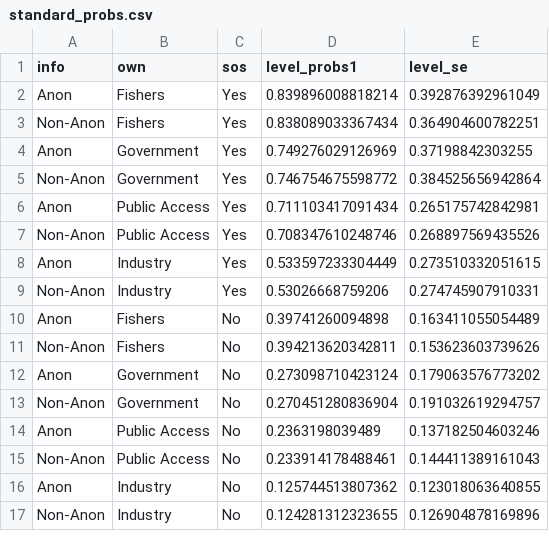
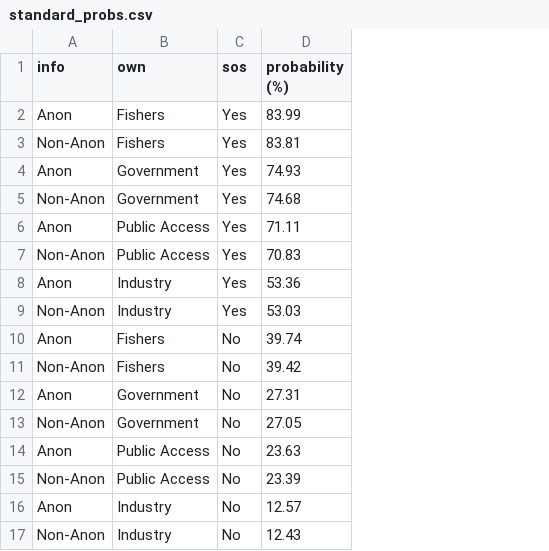
Before and after one commit to Panga-Watch/DRCE-Analysis, a CSV file: output/standard_probs.csv, drawn as a sheet; removed rows and columns are numbered as before the commit, all else as after; the diff names each change by its address in the sheet, - before the commit and + after, or states it on an @@ line.

Commit message:
knit the data analysis to put CE model results into our ppt

```diff
--- a/output/standard_probs.csv
+++ b/output/standard_probs.csv
-column D (level_probs1), rows 2-17: 0.839896008818214 | 0.838089033367434 | 0.749276029126969 | 0.746754675598772 | 0.711103417091434 | 0.708347610248746 | 0.533597233304449 | 0.53026668759206 | 0.39741260094898 | 0.394213620342811 | 0.273098710423124 | 0.270451280836904 | 0.2363198039489 | 0.233914178488461 | 0.125744513807362 | 0.124281312323655
-column E (level_se), rows 2-17: 0.392876392961049 | 0.364904600782251 | 0.37198842303255 | 0.384525656942864 | 0.265175742842981 | 0.268897569435526 | 0.273510332051615 | 0.274745907910331 | 0.163411055054489 | 0.153623603739626 | 0.179063576773202 | 0.191032619294757 | 0.137182504603246 | 0.144411389161043 | 0.123018063640855 | 0.126904878169896
+column D (probability (%)), rows 2-17: 83.99 | 83.81 | 74.93 | 74.68 | 71.11 | 70.83 | 53.36 | 53.03 | 39.74 | 39.42 | 27.31 | 27.05 | 23.63 | 23.39 | 12.57 | 12.43
```
Also changed, not shown: 2 other files.
